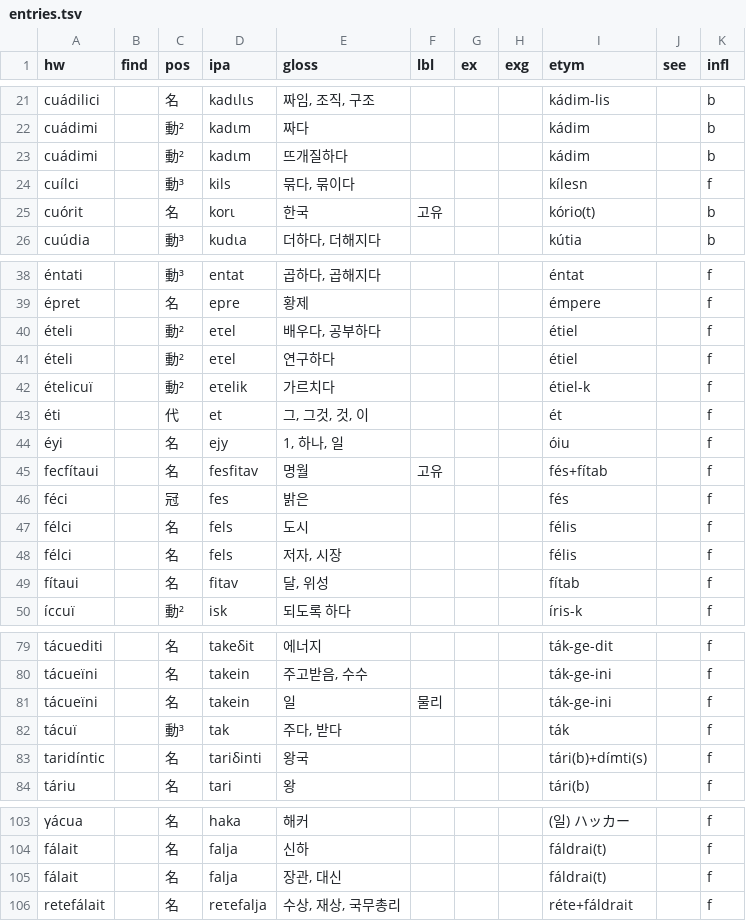
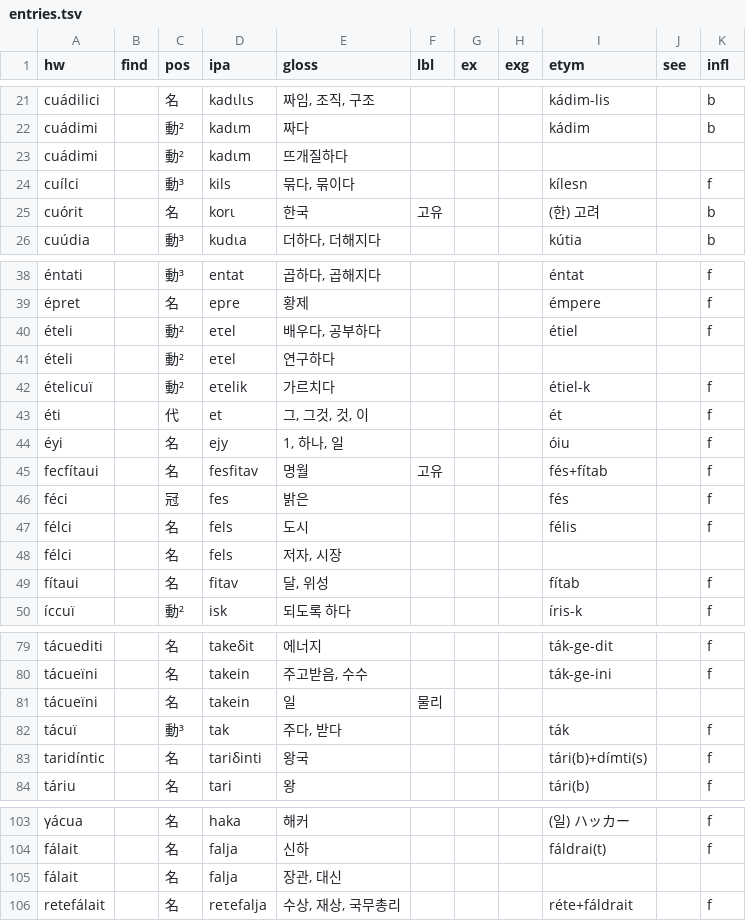
Before and after one commit to halvfjerde/dictionary, a TSV file: data/tracaic/entries.tsv, drawn as a sheet; only a part is shown, gaps mark what is left out; the diff covers the shown part only; the diff names each change by its address in the sheet, - before the commit and + after, or states it on an @@ line.

```diff
--- a/data/tracaic/entries.tsv
+++ b/data/tracaic/entries.tsv
-I23 (etym): kádim
+I23 (etym): (empty)
-K23 (infl): b
+K23 (infl): (empty)
-I25 (etym): kório(t)
+I25 (etym): (한) 고려
-I41 (etym): étiel
+I41 (etym): (empty)
-K41 (infl): f
+K41 (infl): (empty)
-I48 (etym): félis
+I48 (etym): (empty)
-K48 (infl): f
+K48 (infl): (empty)
-I81 (etym): ták-ge-ini
+I81 (etym): (empty)
-K81 (infl): f
+K81 (infl): (empty)
-I105 (etym): fáldrai(t)
+I105 (etym): (empty)
-K105 (infl): f
+K105 (infl): (empty)
```
Also changed, not shown: 15 added rows and 8 edited cells elsewhere in this file.
